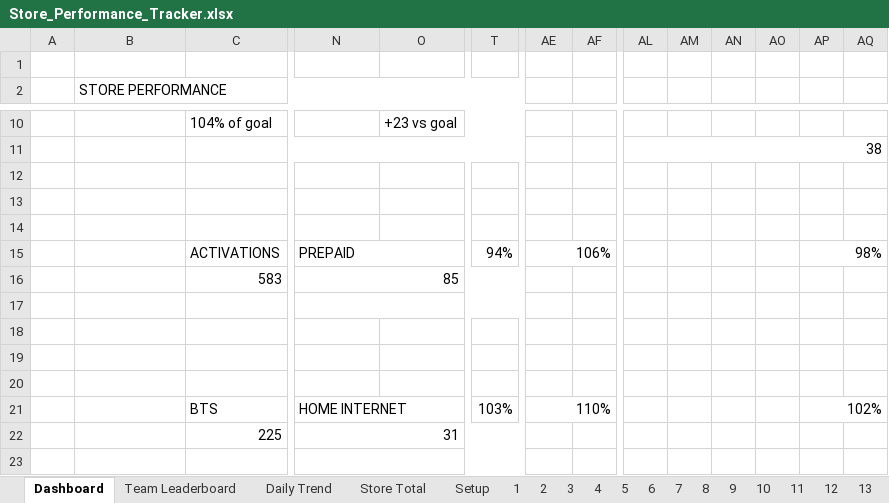
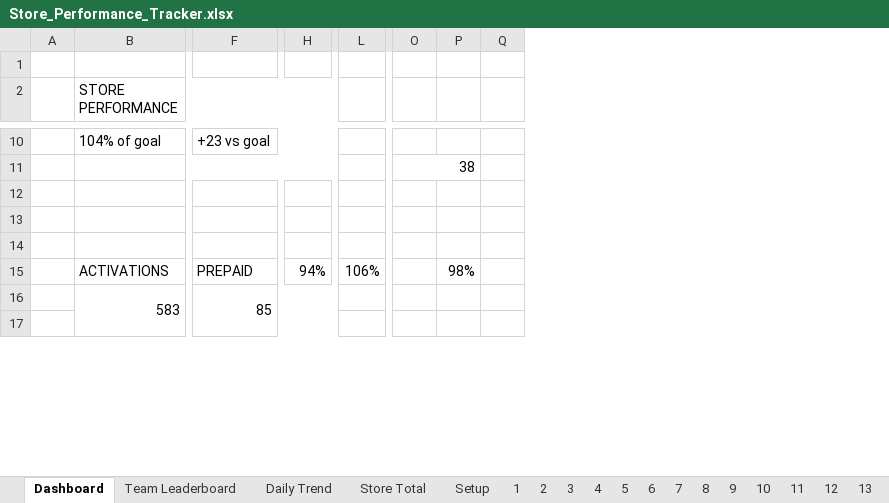
Before and after one commit to Jflores37/tmobile-store-performance-dashboard, an Excel workbook: Store_Performance_Tracker.xlsx, sheet Dashboard, drawn as a sheet; only a part is shown, gaps mark what is left out; values as stored, in another font and other column widths than the file's, no cell formats; charts and pictures and conditional formats not drawn; removed rows and columns are numbered as before the commit, all else as after; rows hold the shown columns only; the diff covers the shown part only; the diff names each change by its address in the sheet, - before the commit and + after, or states it on an @@ line.

Commit message:
Rebuild dashboard on a normal column grid; hide everything outside the layout

```diff
--- a/Store_Performance_Tracker.xlsx (sheet Dashboard)
+++ b/Store_Performance_Tracker.xlsx (sheet Dashboard)
-column C, rows 10-16: 104% of goal |  |  |  |  | ACTIVATIONS | 583
-column O, row 10: +23 vs goal
-column AF, empty
-column AM, empty
-column AN, empty
-column AO, empty
-B10 (STORE PERFORMANCE): (empty)
+B10 (STORE PERFORMANCE): 104% of goal
+B10:E10 merged
-F10: (empty)
+F10: +23 vs goal
+F10:H10 merged
+B11:H11 merged
-AL11:AQ11 merged
+O11:P11 merged
-B15 (STORE PERFORMANCE): (empty)
+B15 (STORE PERFORMANCE): ACTIVATIONS
+B15:C15 merged
-T15:U15 merged
-AE15:AF15 merged
-AP15:AQ15 merged
-B16 (STORE PERFORMANCE): (empty)
+B16 (STORE PERFORMANCE): 583
+B16:D17 merged
-N16:U16 merged
+F16:H17 merged
-row 17: (empty)
-row 18: (empty)
-row 19: (empty)
-row 20: (empty)
-row 21:  |  | BTS | HOME INTERNET |  | 103% | 110% |  |  |  |  |  | 102%
-row 22:  |  | 225 | 31
-N23:U23 merged
```
Also changed, not shown: 6 added rows, 22 removed columns, 4 edited cells and merged cells elsewhere in this sheet, cell formats, formulas that keep their value, charts or pictures, 1 other file.
